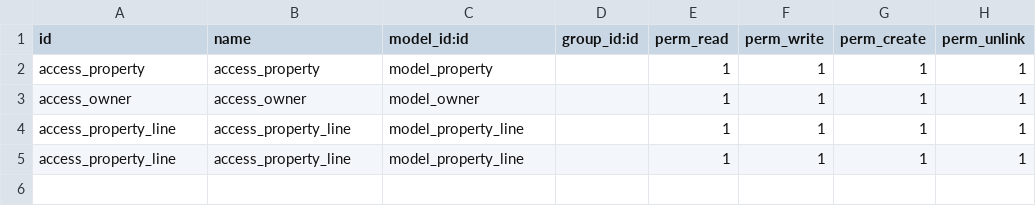
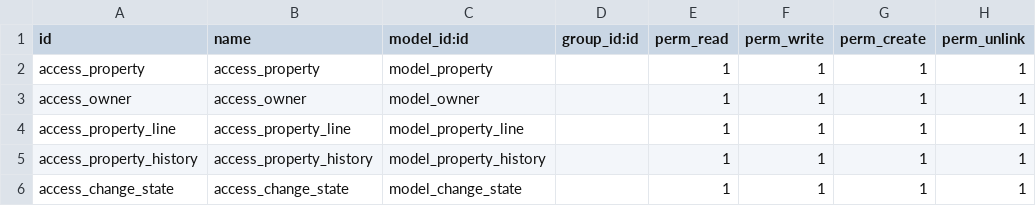
Before and after one commit to hussien-ibrahem/odoo-17.0, a CSV file: odoo/custom_addons/app-one/security/ir.model.access.csv, drawn as a sheet.

Commit message:
After adding Sequence & History & Wizard DataBase : "Odoo17-4"

```diff
--- a/odoo/custom_addons/app-one/security/ir.model.access.csv
+++ b/odoo/custom_addons/app-one/security/ir.model.access.csv
@@ -4,2 +4,3 @@ access_owner,access_owner,model_owner,,1,1,1,1
 access_property_line,access_property_line,model_property_line,,1,1,1,1
-access_property_line,access_property_line,model_property_line,,1,1,1,1
+access_property_history,access_property_history,model_property_history,,1,1,1,1
+access_change_state,access_change_state,model_change_state,,1,1,1,1
```
Also changed, not shown: 13 other files.
